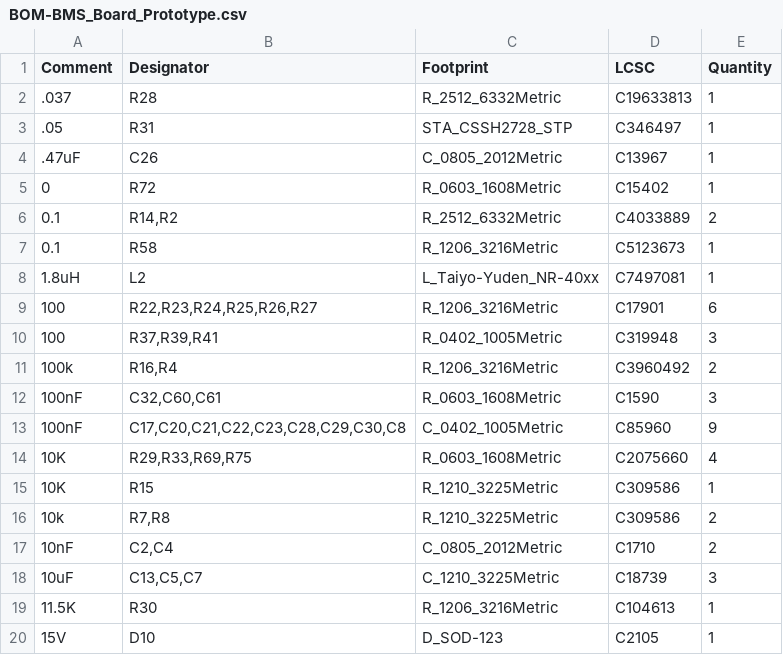
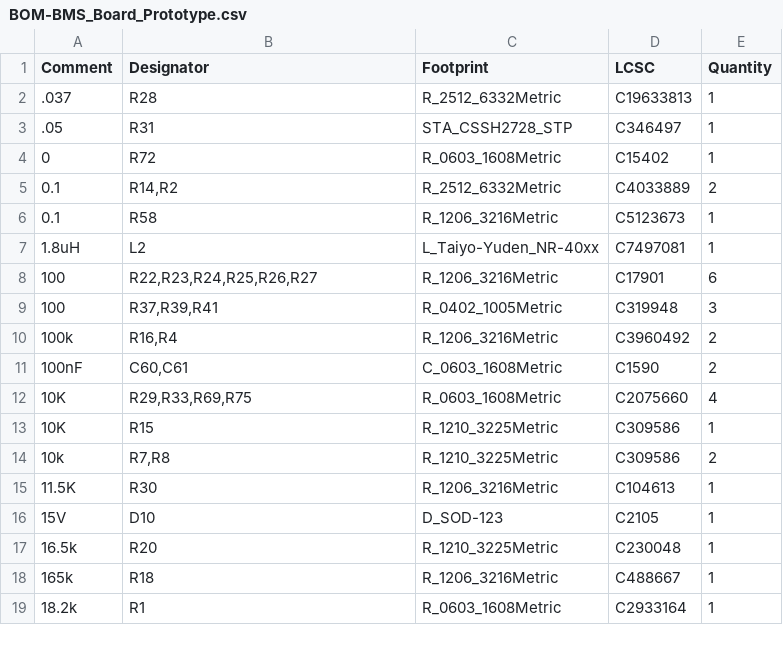
Before and after one commit to BroncoSpace-Lab/CADENCE-Power, a CSV file: CADENCE BMS Board V1/Fabrication_Files/jlcpcb/production_files/BOM-BMS_Board_Prototype.csv, drawn as a sheet; only a part is shown; the shorter side is filled out with more unchanged rows; the diff covers the shown part only.

```diff
--- a/CADENCE BMS Board V1/Fabrication_Files/jlcpcb/production_files/BOM-BMS_Board_Prototype.csv
+++ b/CADENCE BMS Board V1/Fabrication_Files/jlcpcb/production_files/BOM-BMS_Board_Prototype.csv
@@ -3,3 +3,2 @@ Comment,Designator,Footprint,LCSC,Quantity
 .05,R31,STA_CSSH2728_STP,C346497,1
-.47uF,C26,C_0805_2012Metric,C13967,1
 0,R72,R_0603_1608Metric,C15402,1
@@ -11,4 +10,3 @@ Comment,Designator,Footprint,LCSC,Quantity
 100k,"R16,R4",R_1206_3216Metric,C3960492,2
-100nF,"C32,C60,C61",R_0603_1608Metric,C1590,3
-100nF,"C17,C20,C21,C22,C23,C28,C29,C30,C8",C_0402_1005Metric,C85960,9
+100nF,"C60,C61",C_0603_1608Metric,C1590,2
 10K,"R29,R33,R69,R75",R_0603_1608Metric,C2075660,4
@@ -16,4 +14,2 @@ Comment,Designator,Footprint,LCSC,Quantity
 10k,"R7,R8",R_1210_3225Metric,C309586,2
-10nF,"C2,C4",C_0805_2012Metric,C1710,2
-10uF,"C13,C5,C7",C_1210_3225Metric,C18739,3
 11.5K,R30,R_1206_3216Metric,C104613,1
```
Also changed, not shown: 34 added rows, 7 removed rows and 4 edited cells elsewhere in this file, CADENCE BMS Board V1/Fabrication_Files/jlcpcb/production_files/CPL-BMS_Board_Prototype.csv, 23 other files.
